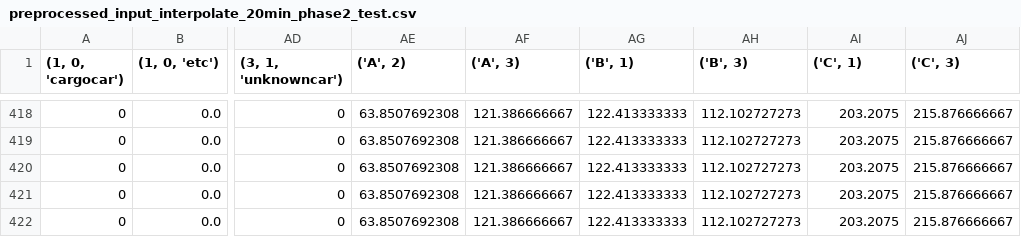
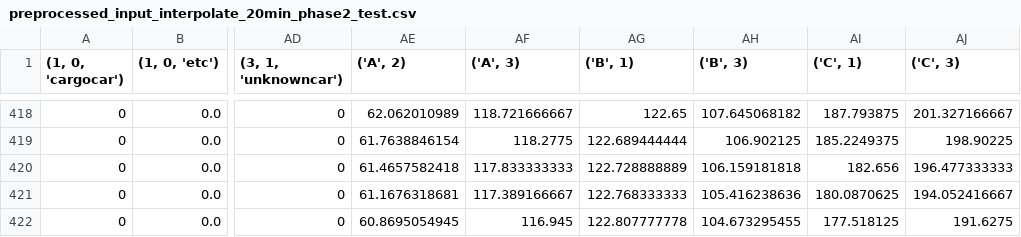
Before and after one commit to fortesit/KDD2017_CUHK_new, a CSV file: data/preprocessed_input_interpolate_20min_phase2_test.csv, drawn as a sheet; only a part is shown, gaps mark what is left out; the diff covers the shown part only; the diff names each change by its address in the sheet, - before the commit and + after, or states it on an @@ line.

```diff
--- a/data/preprocessed_input_interpolate_20min_phase2_test.csv
+++ b/data/preprocessed_input_interpolate_20min_phase2_test.csv
-AE418 (('A', 2)): 63.8507692308
+AE418 (('A', 2)): 62.062010989
-AF418 (('A', 3)): 121.386666667
+AF418 (('A', 3)): 118.721666667
-AG418 (('B', 1)): 122.413333333
+AG418 (('B', 1)): 122.65
-AH418 (('B', 3)): 112.102727273
+AH418 (('B', 3)): 107.645068182
-AI418 (('C', 1)): 203.2075
+AI418 (('C', 1)): 187.793875
-AJ418 (('C', 3)): 215.876666667
+AJ418 (('C', 3)): 201.327166667
-AE419 (('A', 2)): 63.8507692308
+AE419 (('A', 2)): 61.7638846154
-AF419 (('A', 3)): 121.386666667
+AF419 (('A', 3)): 118.2775
-AG419 (('B', 1)): 122.413333333
+AG419 (('B', 1)): 122.689444444
-AH419 (('B', 3)): 112.102727273
+AH419 (('B', 3)): 106.902125
-AI419 (('C', 1)): 203.2075
+AI419 (('C', 1)): 185.2249375
-AJ419 (('C', 3)): 215.876666667
+AJ419 (('C', 3)): 198.90225
-AE420 (('A', 2)): 63.8507692308
+AE420 (('A', 2)): 61.4657582418
-AF420 (('A', 3)): 121.386666667
+AF420 (('A', 3)): 117.833333333
-AG420 (('B', 1)): 122.413333333
+AG420 (('B', 1)): 122.728888889
-AH420 (('B', 3)): 112.102727273
+AH420 (('B', 3)): 106.159181818
-AI420 (('C', 1)): 203.2075
+AI420 (('C', 1)): 182.656
-AJ420 (('C', 3)): 215.876666667
+AJ420 (('C', 3)): 196.477333333
-AE421 (('A', 2)): 63.8507692308
+AE421 (('A', 2)): 61.1676318681
-AF421 (('A', 3)): 121.386666667
+AF421 (('A', 3)): 117.389166667
-AG421 (('B', 1)): 122.413333333
+AG421 (('B', 1)): 122.768333333
-AH421 (('B', 3)): 112.102727273
+AH421 (('B', 3)): 105.416238636
-AI421 (('C', 1)): 203.2075
+AI421 (('C', 1)): 180.0870625
-AJ421 (('C', 3)): 215.876666667
+AJ421 (('C', 3)): 194.052416667
-AE422 (('A', 2)): 63.8507692308
+AE422 (('A', 2)): 60.8695054945
-AF422 (('A', 3)): 121.386666667
+AF422 (('A', 3)): 116.945
-AG422 (('B', 1)): 122.413333333
+AG422 (('B', 1)): 122.807777778
-AH422 (('B', 3)): 112.102727273
+AH422 (('B', 3)): 104.673295455
-AI422 (('C', 1)): 203.2075
+AI422 (('C', 1)): 177.518125
-AJ422 (('C', 3)): 215.876666667
+AJ422 (('C', 3)): 191.6275
```
Also changed, not shown: 102 edited cells elsewhere in this file.
